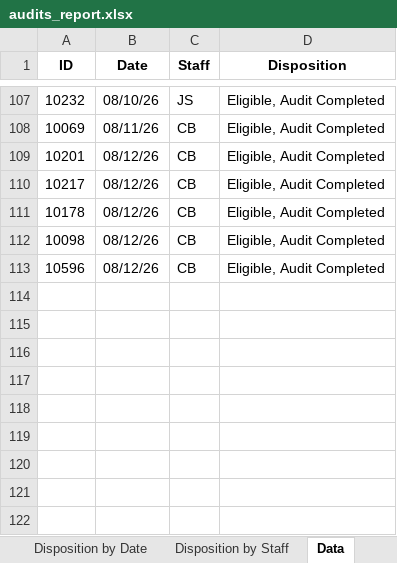
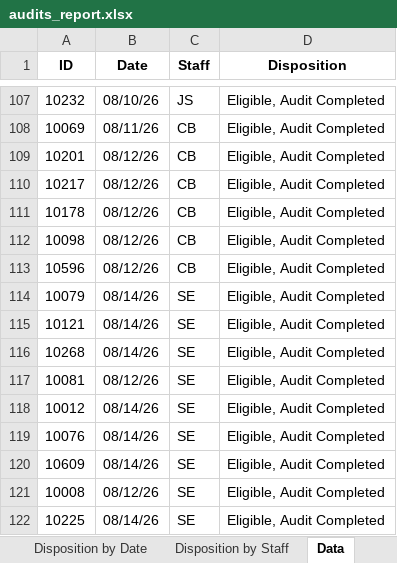
Before and after one commit to sshamblen/public, an Excel workbook: audits_report.xlsx, sheet Data, drawn as a sheet; only a part is shown, gaps mark what is left out; values as stored, in another font and other column widths than the file's, no borders; the diff names each change by its address in the sheet, - before the commit and + after, or states it on an @@ line.

Commit message:
Changes

```diff
--- a/audits_report.xlsx (sheet Data)
+++ b/audits_report.xlsx (sheet Data)
+row 114: 10079 | 08/14/26 | SE | Eligible, Audit Completed
+row 115: 10121 | 08/14/26 | SE | Eligible, Audit Completed
+row 116: 10268 | 08/14/26 | SE | Eligible, Audit Completed
+row 117: 10081 | 08/12/26 | SE | Eligible, Audit Completed
+row 118: 10012 | 08/14/26 | SE | Eligible, Audit Completed
+row 119: 10076 | 08/14/26 | SE | Eligible, Audit Completed
+row 120: 10609 | 08/14/26 | SE | Eligible, Audit Completed
+row 121: 10008 | 08/12/26 | SE | Eligible, Audit Completed
+row 122: 10225 | 08/14/26 | SE | Eligible, Audit Completed
```
Also changed, not shown: sheet Eligible Complete by Date, sheet Disposition by Date, sheet Disposition by Staff.
